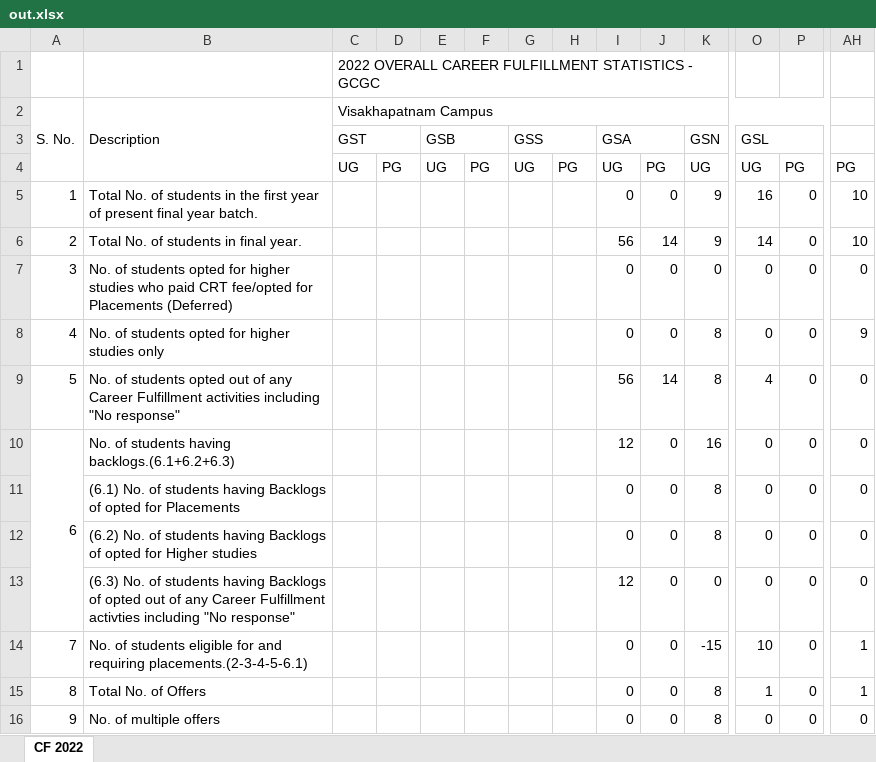
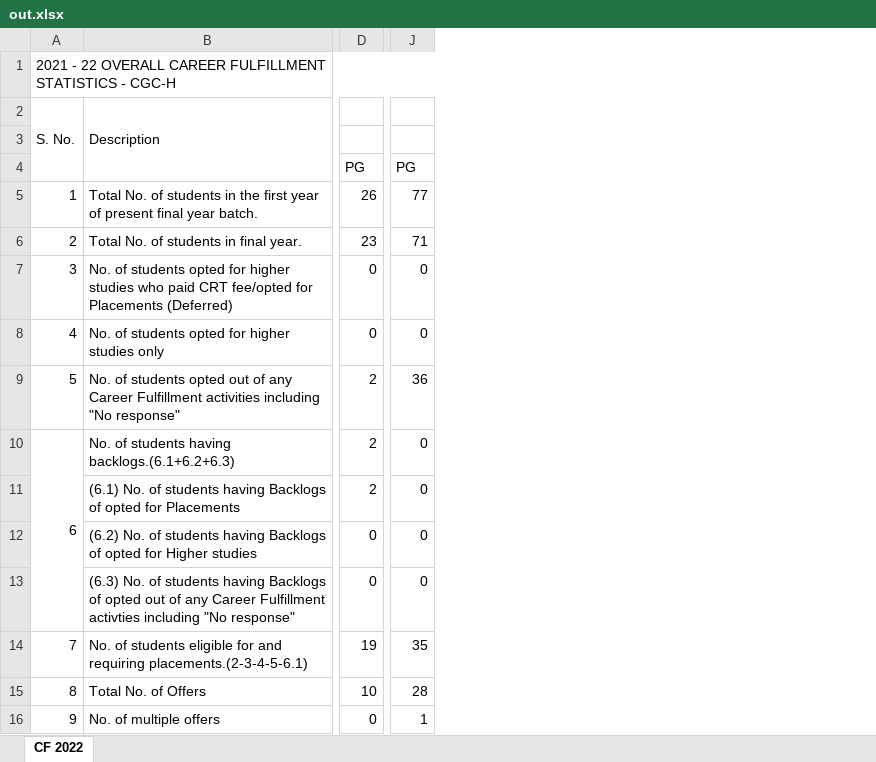
Before and after one commit to GCGC-GDSC/DashBoard-BackEnd, an Excel workbook: Dashboard/media/out.xlsx, sheet CF 2022, drawn as a sheet; only a part is shown, gaps mark what is left out; values as stored, in another font and other column widths than the file's, no cell formats; removed rows and columns are numbered as before the commit, all else as after; the diff covers the shown part only; the diff names each change by its address in the sheet, - before the commit and + after, or states it on an @@ line.

```diff
--- a/Dashboard/media/out.xlsx (sheet CF 2022)
+++ b/Dashboard/media/out.xlsx (sheet CF 2022)
-column C, rows 1-4: 2022 OVERALL CAREER FULFILLMENT STATISTICS - GCGC | Visakhapatnam Campus | GST | UG
-column D, row 4: PG
-column E, rows 3-4: GSB | UG
-column F, row 4: PG
-column G, rows 3-4: GSS | UG
-column H, row 4: PG
-column I, rows 3-16: GSA | UG | 0 | 56 | 0 | 0 | 56 | 12 | 0 | 0 | 12 | 0 | 0 | 0
-column J, rows 4-16: PG | 0 | 14 | 0 | 0 | 14 | 0 | 0 | 0 | 0 | 0 | 0 | 0
-column K, rows 3-16: GSN | UG | 9 | 9 | 0 | 8 | 8 | 16 | 8 | 8 | 0 | -15 | 8 | 8
-column P, rows 4-16: PG | 0 | 0 | 0 | 0 | 0 | 0 | 0 | 0 | 0 | 0 | 0 | 0
-A1: (empty)
+A1: 2021 - 22 OVERALL CAREER FULFILLMENT STATISTICS - CGC-H
+A1:L1 merged
-D3: GSL
+D3: (empty)
-O3:P3 merged
-D4: UG
+D4: PG
-D5: 16
+D5: 26
-J5: 10
+J5: 77
-D6: 14
+D6: 23
-J6: 10
+J6: 71
-J8: 9
+J8: 0
-D9: 4
+D9: 2
-J9: 0
+J9: 36
-D10:D11: 0
+D10:D11: 2
-D14: 10
+D14: 19
-J14: 1
+J14: 35
-D15: 1
+D15: 10
-J15: 1
+J15: 28
-J16: 0
+J16: 1
```
Also changed, not shown: 6 added columns, 24 removed columns and 17 edited cells elsewhere in this sheet, cell formats, 3 other files.
